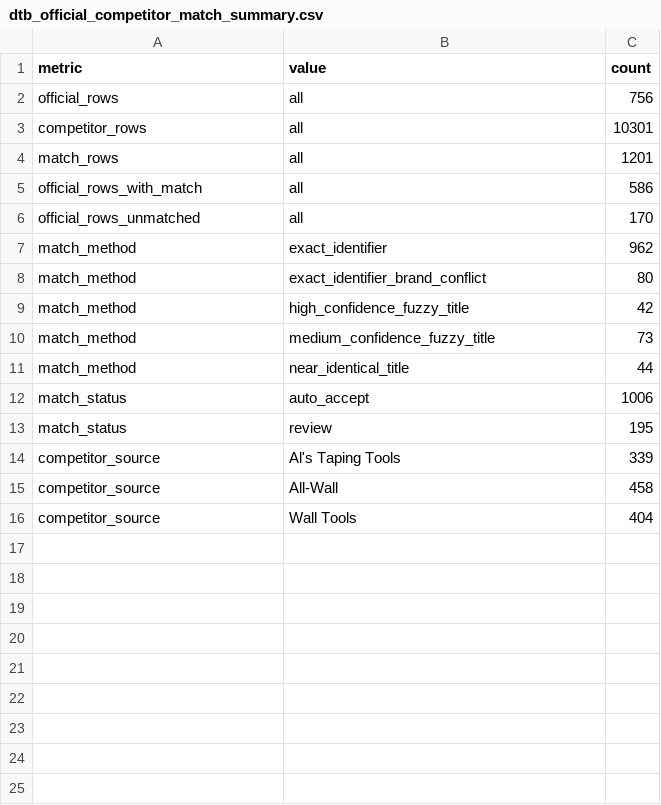
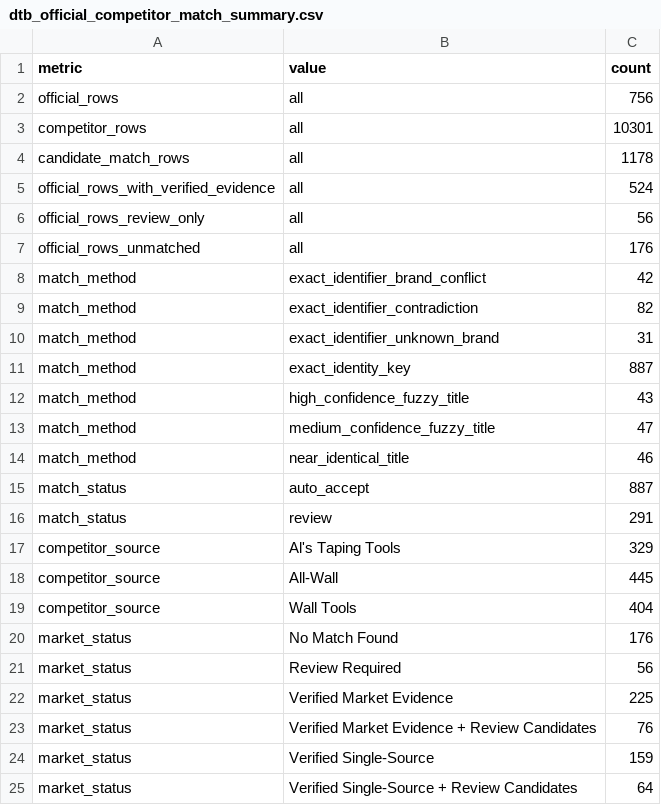
Before and after one commit to elliotttmiller/launch-dtb, a CSV file: docs/_working/dtb_scraper/dtb/reports/competitor-catalog/dtb_official_competitor_match_summary.csv, drawn as a sheet.

```diff
--- a/docs/_working/dtb_scraper/dtb/reports/competitor-catalog/dtb_official_competitor_match_summary.csv
+++ b/docs/_working/dtb_scraper/dtb/reports/competitor-catalog/dtb_official_competitor_match_summary.csv
@@ -3,14 +3,23 @@ official_rows,all,756
 competitor_rows,all,10301
-match_rows,all,1201
-official_rows_with_match,all,586
-official_rows_unmatched,all,170
-match_method,exact_identifier,962
-match_method,exact_identifier_brand_conflict,80
-match_method,high_confidence_fuzzy_title,42
-match_method,medium_confidence_fuzzy_title,73
-match_method,near_identical_title,44
-match_status,auto_accept,1006
-match_status,review,195
-competitor_source,Al's Taping Tools,339
-competitor_source,All-Wall,458
+candidate_match_rows,all,1178
+official_rows_with_verified_evidence,all,524
+official_rows_review_only,all,56
+official_rows_unmatched,all,176
+match_method,exact_identifier_brand_conflict,42
+match_method,exact_identifier_contradiction,82
+match_method,exact_identifier_unknown_brand,31
+match_method,exact_identity_key,887
+match_method,high_confidence_fuzzy_title,43
+match_method,medium_confidence_fuzzy_title,47
+match_method,near_identical_title,46
+match_status,auto_accept,887
+match_status,review,291
+competitor_source,Al's Taping Tools,329
+competitor_source,All-Wall,445
 competitor_source,Wall Tools,404
+market_status,No Match Found,176
+market_status,Review Required,56
+market_status,Verified Market Evidence,225
+market_status,Verified Market Evidence + Review Candidates,76
+market_status,Verified Single-Source,159
+market_status,Verified Single-Source + Review Candidates,64
```
Also changed, not shown: docs/_working/dtb_scraper/dtb/reports/competitor-catalog/competitor_price_comparison_by_sku.csv, docs/_working/dtb_scraper/dtb/reports/competitor-catalog/current_dtb_brand_filter_summary.csv, 53 other files.
